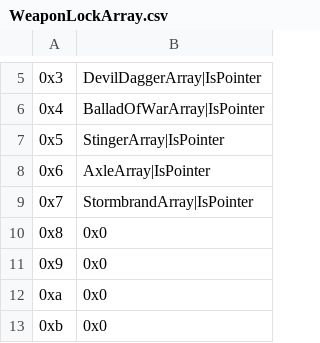
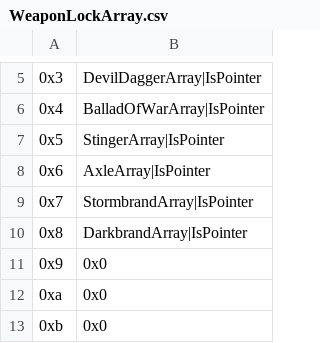
Before and after one commit to legendofloog/Teleshack-II, a CSV file: Tables/NightmareModules/Items/WeaponLockArray.csv, drawn as a sheet; only a part is shown, gaps mark what is left out; the diff names each change by its address in the sheet, - before the commit and + after, or states it on an @@ line.

Commit message:
Update WeaponLockArray.csv

```diff
--- a/Tables/NightmareModules/Items/WeaponLockArray.csv
+++ b/Tables/NightmareModules/Items/WeaponLockArray.csv
-B10: 0x0
+B10: DarkbrandArray|IsPointer
```
